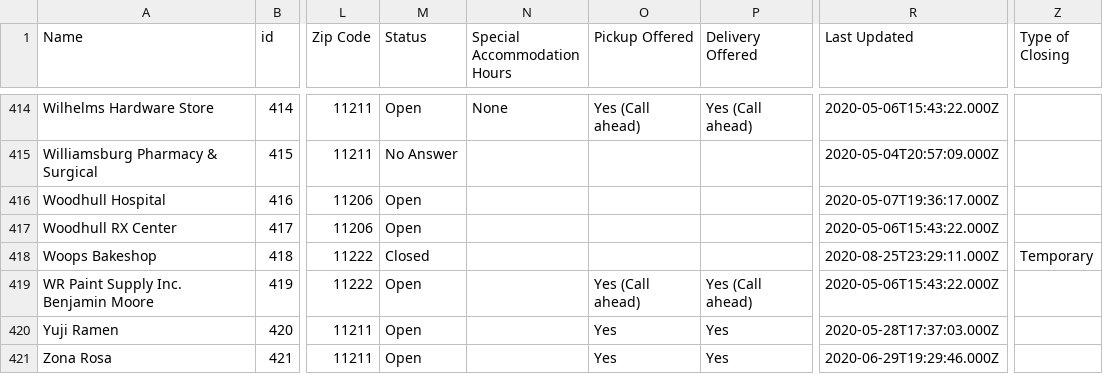
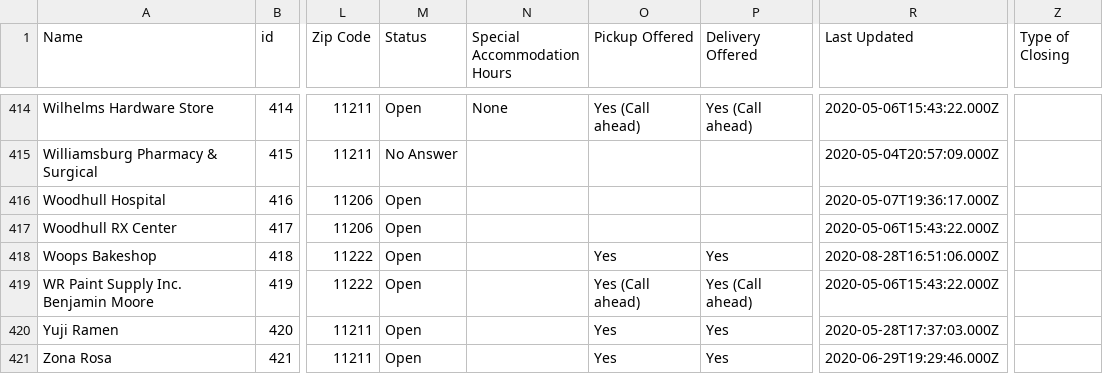
Before and after one commit to BetaNYC/open-business-directory, a CSV file: data/rows.csv, drawn as a sheet; only a part is shown, gaps mark what is left out; the diff names each change by its address in the sheet, - before the commit and + after, or states it on an @@ line.

Commit message:
Update rows.csv

```diff
--- a/data/rows.csv
+++ b/data/rows.csv
-M418 (Status): Closed
+M418 (Status): Open
-O418 (Pickup Offered): (empty)
+O418 (Pickup Offered): Yes
-P418 (Delivery Offered): (empty)
+P418 (Delivery Offered): Yes
-R418 (Last Updated): 2020-08-25T23:29:11.000Z
+R418 (Last Updated): 2020-08-28T16:51:06.000Z
-Z418 (Type of Closing): Temporary
+Z418 (Type of Closing): (empty)
```
